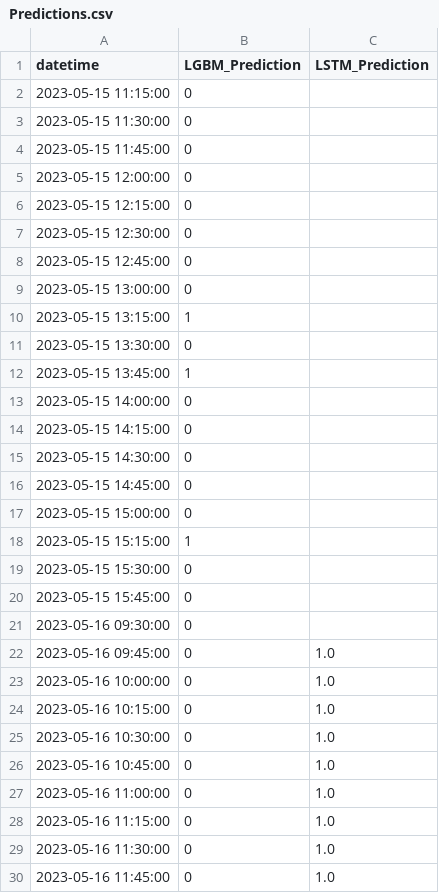
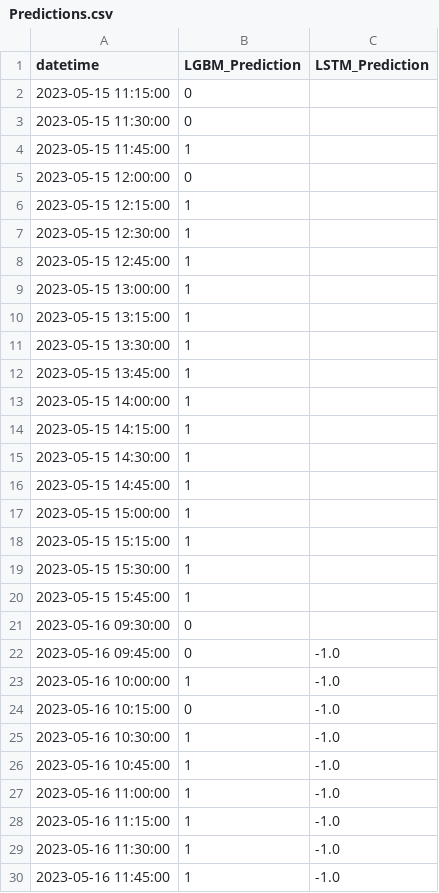
Before and after one commit to shell1610/Predictions, a CSV file: Predictions.csv, drawn as a sheet; only a part is shown; the diff covers the shown part only.

Commit message:
Update predictions file

```diff
--- a/Predictions.csv
+++ b/Predictions.csv
@@ -3,28 +3,28 @@ datetime,LGBM_Prediction,LSTM_Prediction
 2023-05-15 11:30:00,0,
-2023-05-15 11:45:00,0,
+2023-05-15 11:45:00,1,
 2023-05-15 12:00:00,0,
-2023-05-15 12:15:00,0,
-2023-05-15 12:30:00,0,
-2023-05-15 12:45:00,0,
-2023-05-15 13:00:00,0,
+2023-05-15 12:15:00,1,
+2023-05-15 12:30:00,1,
+2023-05-15 12:45:00,1,
+2023-05-15 13:00:00,1,
 2023-05-15 13:15:00,1,
-2023-05-15 13:30:00,0,
+2023-05-15 13:30:00,1,
 2023-05-15 13:45:00,1,
-2023-05-15 14:00:00,0,
-2023-05-15 14:15:00,0,
-2023-05-15 14:30:00,0,
-2023-05-15 14:45:00,0,
-2023-05-15 15:00:00,0,
+2023-05-15 14:00:00,1,
+2023-05-15 14:15:00,1,
+2023-05-15 14:30:00,1,
+2023-05-15 14:45:00,1,
+2023-05-15 15:00:00,1,
 2023-05-15 15:15:00,1,
-2023-05-15 15:30:00,0,
-2023-05-15 15:45:00,0,
+2023-05-15 15:30:00,1,
+2023-05-15 15:45:00,1,
 2023-05-16 09:30:00,0,
-2023-05-16 09:45:00,0,1.0
-2023-05-16 10:00:00,0,1.0
-2023-05-16 10:15:00,0,1.0
-2023-05-16 10:30:00,0,1.0
-2023-05-16 10:45:00,0,1.0
-2023-05-16 11:00:00,0,1.0
-2023-05-16 11:15:00,0,1.0
-2023-05-16 11:30:00,0,1.0
-2023-05-16 11:45:00,0,1.0
+2023-05-16 09:45:00,0,-1.0
+2023-05-16 10:00:00,1,-1.0
+2023-05-16 10:15:00,0,-1.0
+2023-05-16 10:30:00,1,-1.0
+2023-05-16 10:45:00,1,-1.0
+2023-05-16 11:00:00,1,-1.0
+2023-05-16 11:15:00,1,-1.0
+2023-05-16 11:30:00,1,-1.0
+2023-05-16 11:45:00,1,-1.0
```
Also changed, not shown: 51 edited cells elsewhere in this file.
